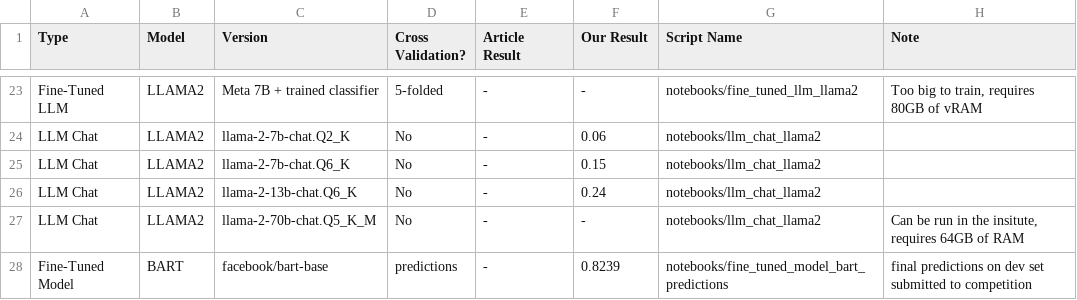
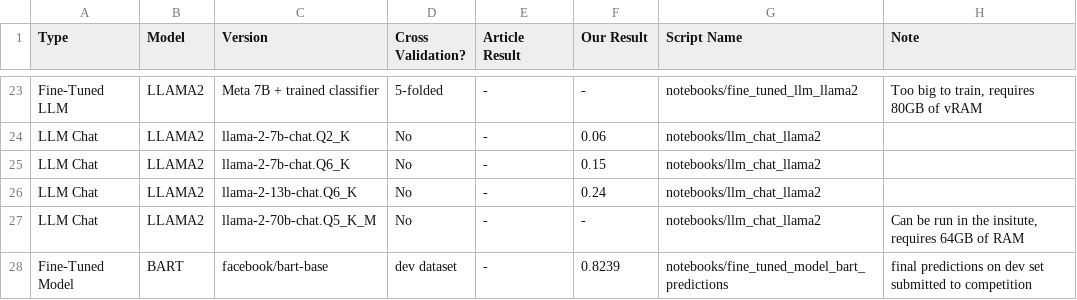
Before and after one commit to Helingc/SentencesRelatedness24, a CSV file: results.csv, drawn as a sheet; only a part is shown, gaps mark what is left out.

Commit message:
Update results.csv

```diff
--- a/results.csv
+++ b/results.csv
@@ -27,2 +27,2 @@ LLM Chat,LLAMA2,llama-2-13b-chat.Q6_K,No,-,0.24,notebooks/llm_chat_llama2,
 LLM Chat,LLAMA2,llama-2-70b-chat.Q5_K_M,No,-,-,notebooks/llm_chat_llama2,"Can be run in the insitute, requires 64GB of RAM"
-Fine-Tuned Model,BART,facebook/bart-base,predictions,-,0.8239,notebooks/fine_tuned_model_bart_predictions,"final predictions on dev set submitted to competition"
+Fine-Tuned Model,BART,facebook/bart-base,dev dataset,-,0.8239,notebooks/fine_tuned_model_bart_predictions,"final predictions on dev set submitted to competition"
```
